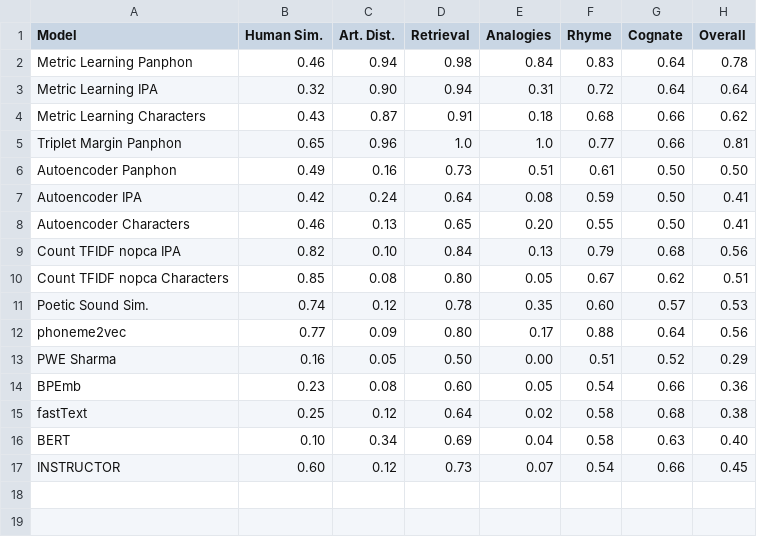
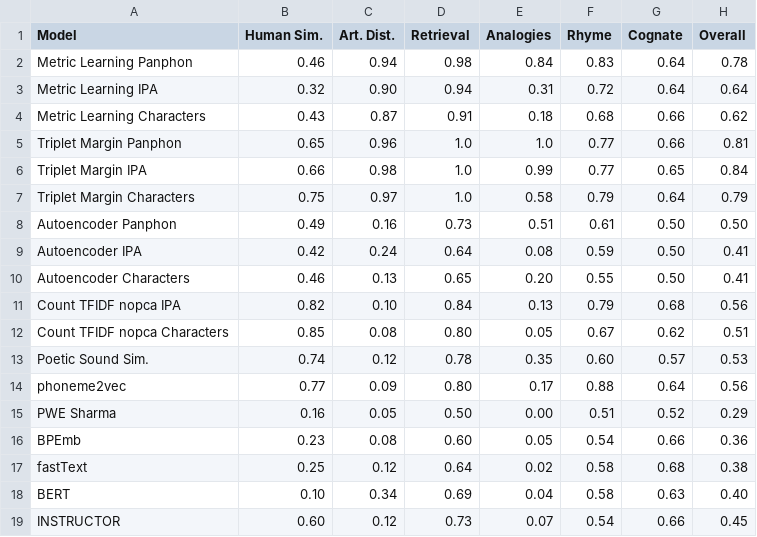
Before and after one commit to zouharvi/pwesuite, a CSV file: meta/evaluation_all.csv, drawn as a sheet; the diff names each change by its address in the sheet, - before the commit and + after, or states it on an @@ line.

Commit message:
finalize experiments

```diff
--- a/meta/evaluation_all.csv
+++ b/meta/evaluation_all.csv
+row 6: Triplet Margin IPA | 0.66 | 0.98 | 1.0 | 0.99 | 0.77 | 0.65 | 0.84
+row 7: Triplet Margin Characters | 0.75 | 0.97 | 1.0 | 0.58 | 0.79 | 0.64 | 0.79
```
